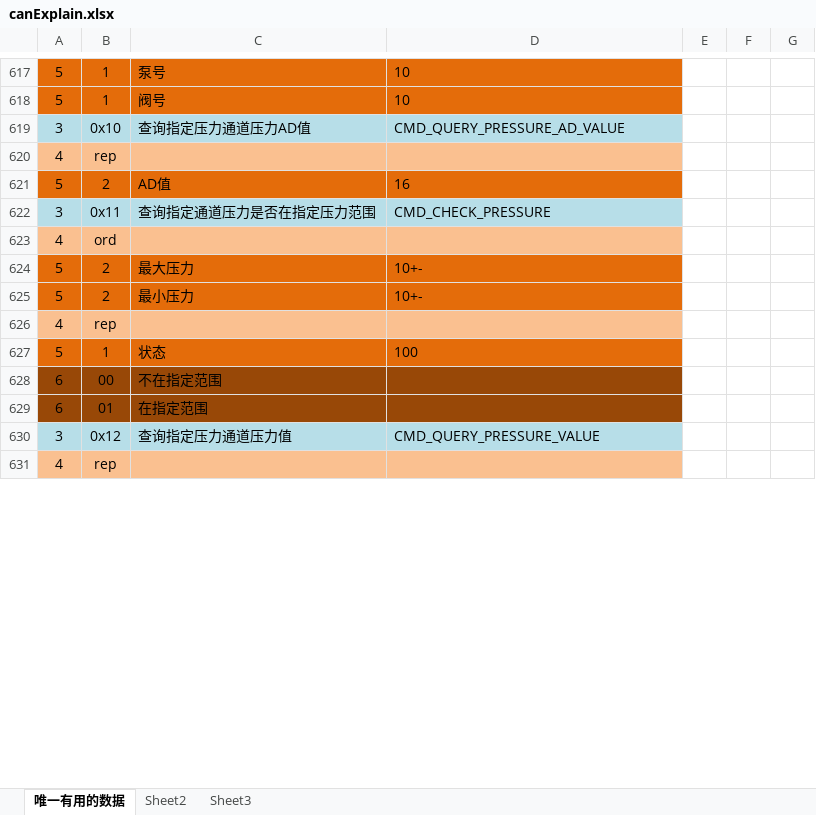
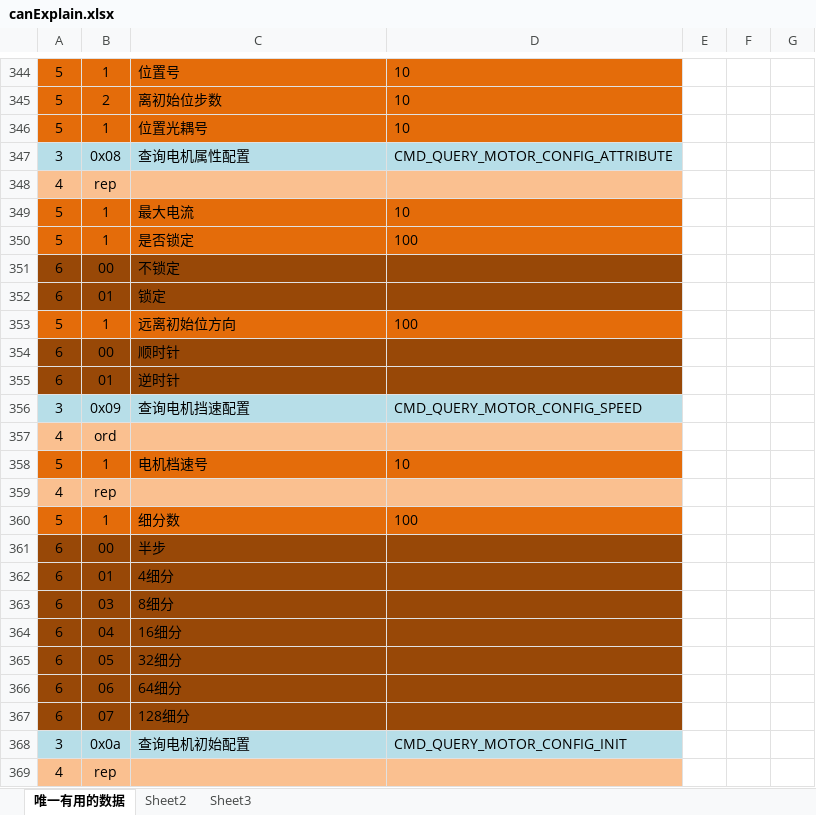
Before and after one commit to zhenghello/QTobj, an Excel workbook: d190104_sshCan/outRelease/config/canExplain.xlsx, sheet 唯一有用的数据, drawn as a sheet; only a part is shown, gaps mark what is left out; values as stored, in another font and other column widths than the file's, no borders; removed rows and columns are numbered as before the commit, all else as after; the diff covers the shown part only; the diff names each change by its address in the sheet, - before the commit and + after, or states it on an @@ line.

```diff
--- a/d190104_sshCan/outRelease/config/canExplain.xlsx (sheet 唯一有用的数据)
+++ b/d190104_sshCan/outRelease/config/canExplain.xlsx (sheet 唯一有用的数据)
-C344: 泵号
+C344: 位置号
@@ row 345 unhidden: 5 | 2 | 离初始位步数 | 10 @@
-C346: 阀号
+C346: 位置光耦号
-B347: 0x10
+B347: 0x08
-C347: 查询指定压力通道压力AD值
+C347: 查询电机属性配置
-D347: CMD_QUERY_PRESSURE_AD_VALUE
+D347: CMD_QUERY_MOTOR_CONFIG_ATTRIBUTE
@@ row 621 hidden: 5 | 2 | AD值 | 16 @@
@@ row 349 unhidden: 5 | 1 | 最大电流 | 10 @@
+row 350: 5 | 1 | 是否锁定 | 100
+row 351: 6 | 00 | 不锁定
+row 352: 6 | 01 | 锁定
@@ row 353 unhidden: 5 | 1 | 远离初始位方向 | 100 @@
@@ row 354 unhidden: 6 | 00 | 顺时针 @@
@@ row 355 unhidden: 6 | 01 | 逆时针 @@
-B356: 0x11
+B356: 0x09
-C356: 查询指定通道压力是否在指定压力范围
+C356: 查询电机挡速配置
-D356: CMD_CHECK_PRESSURE
+D356: CMD_QUERY_MOTOR_CONFIG_SPEED
-B358: 2
+B358: 1
-C358: 最大压力
+C358: 电机档速号
-D358: 10+-
+D358: 10
@@ row 625 hidden: 5 | 2 | 最小压力 | 10+- @@
-C360: 状态
+C360: 细分数
-C361: 不在指定范围
+C361: 半步
-C362: 在指定范围
+C362: 4细分
@@ row 363 unhidden: 6 | 03 | 8细分 @@
@@ row 364 unhidden: 6 | 04 | 16细分 @@
@@ row 365 unhidden: 6 | 05 | 32细分 @@
@@ row 366 unhidden: 6 | 06 | 64细分 @@
@@ row 367 unhidden: 6 | 07 | 128细分 @@
-B368: 0x12
+B368: 0x0a
-C368: 查询指定压力通道压力值
+C368: 查询电机初始配置
-D368: CMD_QUERY_PRESSURE_VALUE
+D368: CMD_QUERY_MOTOR_CONFIG_INIT
```
Also changed, not shown: 48 added rows, 11 moved rows, 98 hidden or unhidden rows and 48 edited cells elsewhere in this sheet, hidden cells, d190104_sshCan/outRelease/config/CAN命令.xlsm, d190104_sshCan/outRelease/config/sshFile.xlsx, 29 other files.
